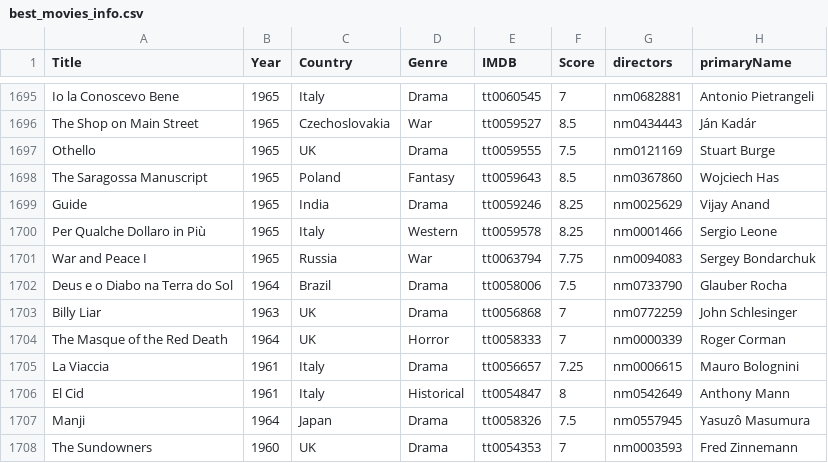
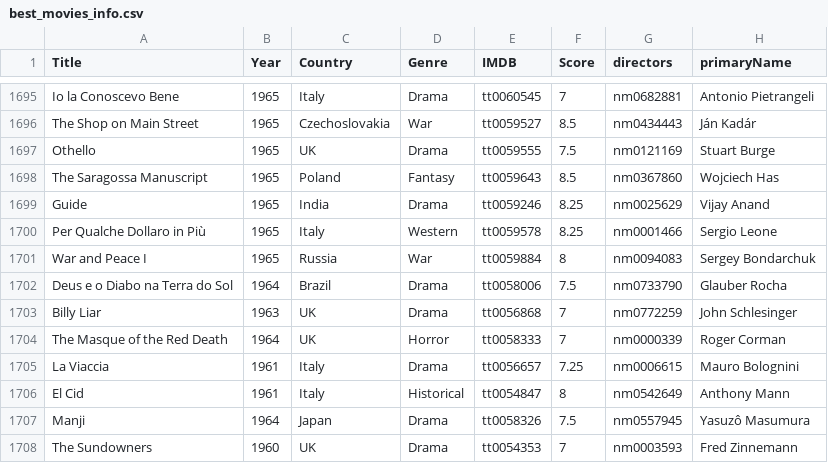
Before and after one commit to jpneto/movies, a CSV file: movies/best_movies_info.csv, drawn as a sheet; only a part is shown, gaps mark what is left out.

Commit message:
Update best_movies_info.csv

```diff
--- a/movies/best_movies_info.csv
+++ b/movies/best_movies_info.csv
@@ -1700,3 +1700,3 @@ Guide;1965;India;Drama;tt0059246;8.25;nm0025629;Vijay Anand
 Per Qualche Dollaro in Più;1965;Italy;Western;tt0059578;8.25;nm0001466;Sergio Leone
-War and Peace I;1965;Russia;War;tt0063794;7.75;nm0094083;Sergey Bondarchuk
+War and Peace I;1965;Russia;War;tt0059884;8;nm0094083;Sergey Bondarchuk
 Deus e o Diabo na Terra do Sol;1964;Brazil;Drama;tt0058006;7.5;nm0733790;Glauber Rocha
```
